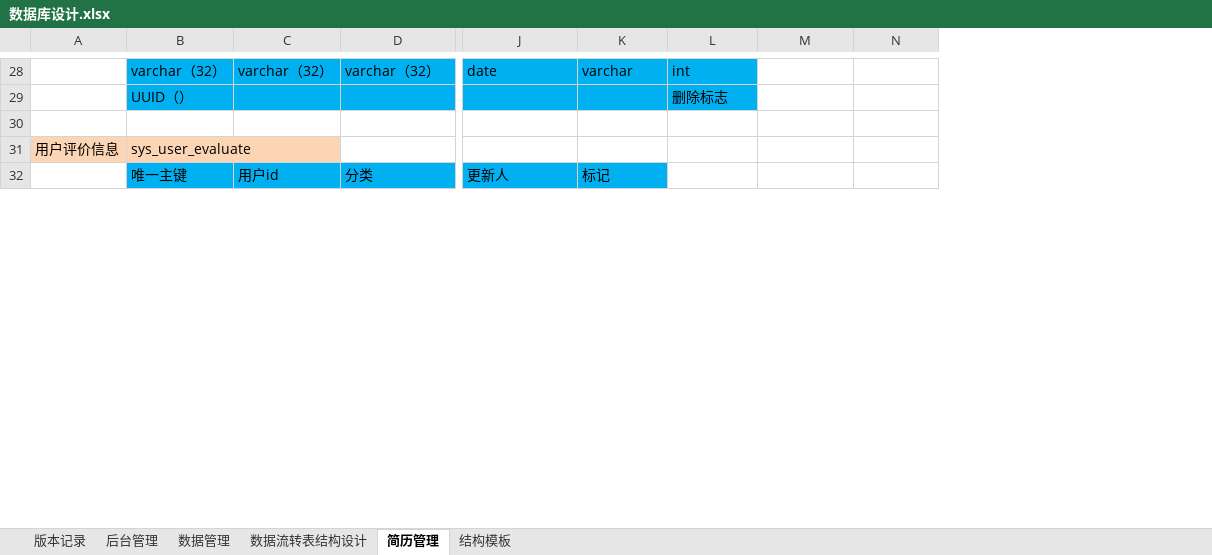
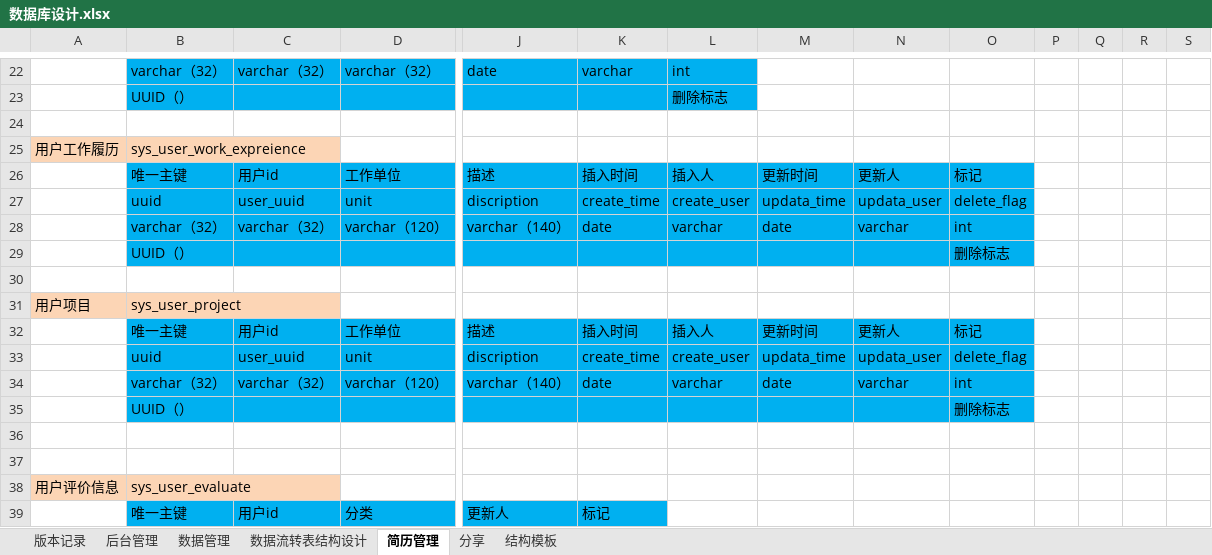
Before and after one commit to 514840279/danyuan-application-cloud, an Excel workbook: design/数据库设计.xlsx, sheet 简历管理, drawn as a sheet; only a part is shown, gaps mark what is left out; values as stored, in another font and other column widths than the file's, no borders; rows hold the shown columns only; the diff covers the shown part only; the diff names each change by its address in the sheet, - before the commit and + after, or states it on an @@ line.

```diff
--- a/design/数据库设计.xlsx (sheet 简历管理)
+++ b/design/数据库设计.xlsx (sheet 简历管理)
+sheet tab: 分享
+column M, empty
+column P, empty
+column Q, empty
+column R, empty
+column S, empty
+row 24: (empty)
@@ row 19 moved to row 25: 用户工作履历 @@
+row 26:  | 唯一主键 | 用户id | 工作单位 | 描述 | 插入时间 | 插入人 | 更新时间 | 更新人 | 标记
+row 27:  | uuid | user_uuid | unit | discription | create_time | create_user | updata_time | updata_user | delete_flag
+row 28:  | varchar（32） | varchar（32） | varchar（120） | varchar（140） | date | varchar | date | varchar | int
@@ row 17 moved to row 29: UUID（） @@
+row 30: (empty)
+row 31: 用户项目 | sys_user_project
+row 32:  | 唯一主键 | 用户id | 工作单位 | 描述 | 插入时间 | 插入人 | 更新时间 | 更新人 | 标记
+row 33:  | uuid | user_uuid | unit | discription | create_time | create_user | updata_time | updata_user | delete_flag
+row 34:  | varchar（32） | varchar（32） | varchar（120） | varchar（140） | date | varchar | date | varchar | int
@@ row 23 moved to row 35: UUID（） @@
+row 36: (empty)
```
Also changed, not shown: 3 removed rows, 14 edited cells and cell formats elsewhere in this sheet, sheet 结构模板.
